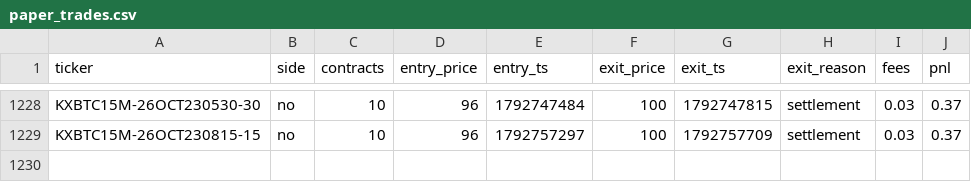
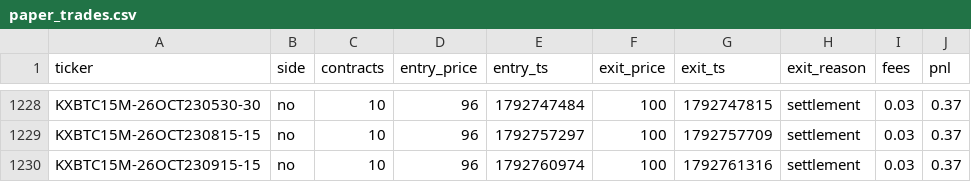
Before and after one commit to Ricachika/kalshi-logs, a CSV file: paper_trades.csv, drawn as a sheet; only a part is shown, gaps mark what is left out.

```diff
--- a/paper_trades.csv
+++ b/paper_trades.csv
@@ -1229 +1229,2 @@ KXBTC15M-26OCT230530-30,no,10,96,1792747484,100,1792747815,settlement,0.03,0.37
 KXBTC15M-26OCT230815-15,no,10,96,1792757297,100,1792757709,settlement,0.03,0.37
+KXBTC15M-26OCT230915-15,no,10,96,1792760974,100,1792761316,settlement,0.03,0.37
```
Also changed, not shown: 2 other files.
